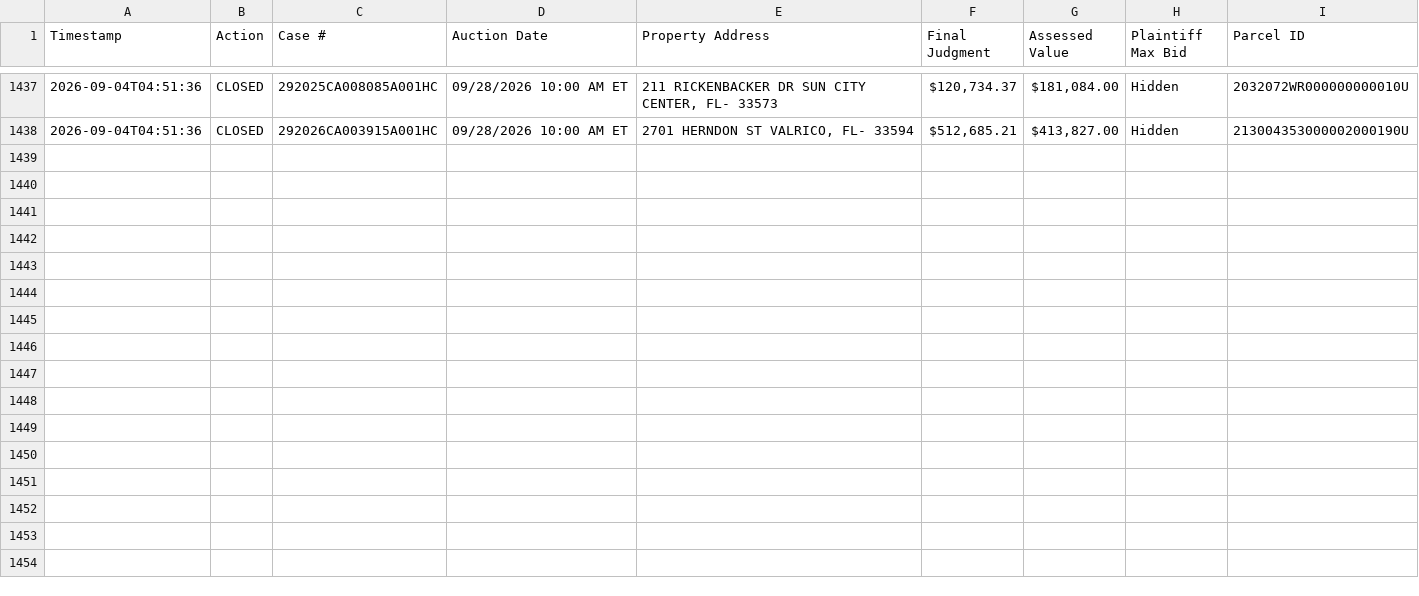
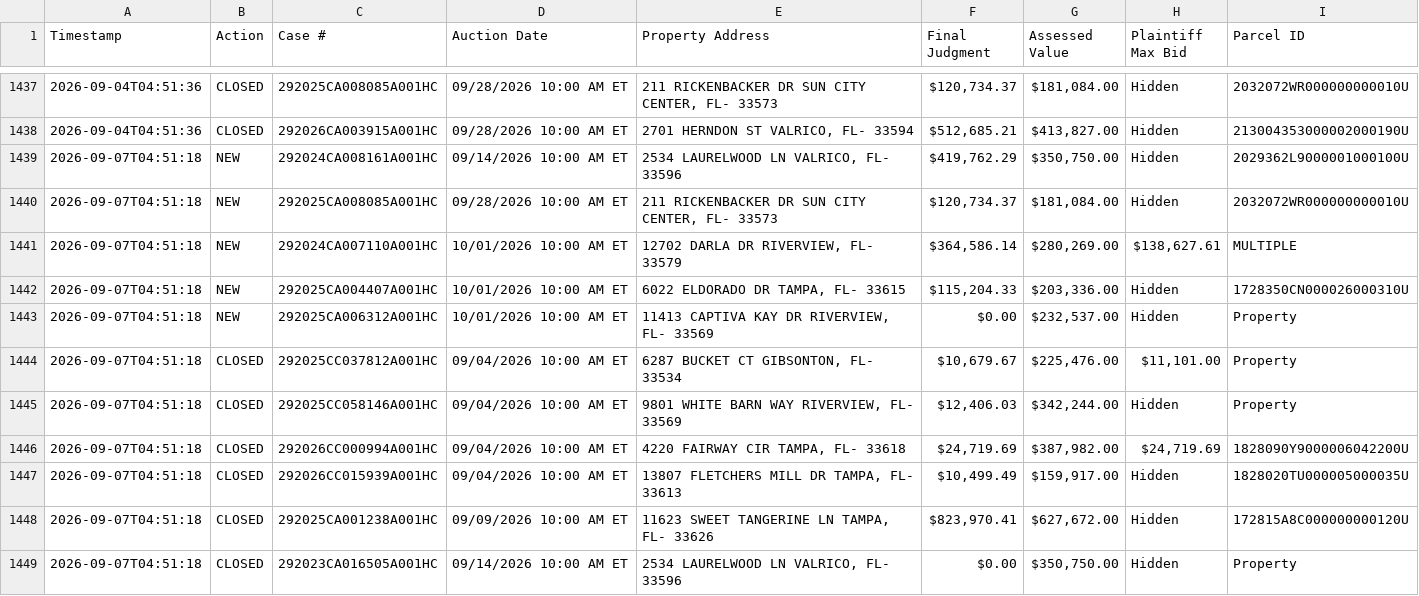
Before and after one commit to figlesias7/realforeclose-hillsborough, a CSV file: data/event_log.csv, drawn as a sheet; only a part is shown, gaps mark what is left out; the diff names each change by its address in the sheet, - before the commit and + after, or states it on an @@ line.

```diff
--- a/data/event_log.csv
+++ b/data/event_log.csv
+row 1439: 2026-09-07T04:51:18 | NEW | 292024CA008161A001HC | 09/14/2026 10:00 AM ET | 2534 LAURELWOOD LN VALRICO, FL- 33596 | $419,762.29 | $350,750.00 | Hidden | 2029362L9000001000100U
+row 1440: 2026-09-07T04:51:18 | NEW | 292025CA008085A001HC | 09/28/2026 10:00 AM ET | 211 RICKENBACKER DR SUN CITY CENTER, FL- 33573 | $120,734.37 | $181,084.00 | Hidden | 2032072WR000000000010U
+row 1441: 2026-09-07T04:51:18 | NEW | 292024CA007110A001HC | 10/01/2026 10:00 AM ET | 12702 DARLA DR RIVERVIEW, FL- 33579 | $364,586.14 | $280,269.00 | $138,627.61 | MULTIPLE
+row 1442: 2026-09-07T04:51:18 | NEW | 292025CA004407A001HC | 10/01/2026 10:00 AM ET | 6022 ELDORADO DR TAMPA, FL- 33615 | $115,204.33 | $203,336.00 | Hidden | 1728350CN000026000310U
+row 1443: 2026-09-07T04:51:18 | NEW | 292025CA006312A001HC | 10/01/2026 10:00 AM ET | 11413 CAPTIVA KAY DR RIVERVIEW, FL- 33569 | $0.00 | $232,537.00 | Hidden | Property
+row 1444: 2026-09-07T04:51:18 | CLOSED | 292025CC037812A001HC | 09/04/2026 10:00 AM ET | 6287 BUCKET CT GIBSONTON, FL- 33534 | $10,679.67 | $225,476.00 | $11,101.00 | Property
+row 1445: 2026-09-07T04:51:18 | CLOSED | 292025CC058146A001HC | 09/04/2026 10:00 AM ET | 9801 WHITE BARN WAY RIVERVIEW, FL- 33569 | $12,406.03 | $342,244.00 | Hidden | Property
+row 1446: 2026-09-07T04:51:18 | CLOSED | 292026CC000994A001HC | 09/04/2026 10:00 AM ET | 4220 FAIRWAY CIR TAMPA, FL- 33618 | $24,719.69 | $387,982.00 | $24,719.69 | 1828090Y9000006042200U
+row 1447: 2026-09-07T04:51:18 | CLOSED | 292026CC015939A001HC | 09/04/2026 10:00 AM ET | 13807 FLETCHERS MILL DR TAMPA, FL- 33613 | $10,499.49 | $159,917.00 | Hidden | 1828020TU000005000035U
+row 1448: 2026-09-07T04:51:18 | CLOSED | 292025CA001238A001HC | 09/09/2026 10:00 AM ET | 11623 SWEET TANGERINE LN TAMPA, FL- 33626 | $823,970.41 | $627,672.00 | Hidden | 172815A8C000000000120U
+row 1449: 2026-09-07T04:51:18 | CLOSED | 292023CA016505A001HC | 09/14/2026 10:00 AM ET | 2534 LAURELWOOD LN VALRICO, FL- 33596 | $0.00 | $350,750.00 | Hidden | Property
```
Also changed, not shown: data/all_seen.csv, 3 other files.
